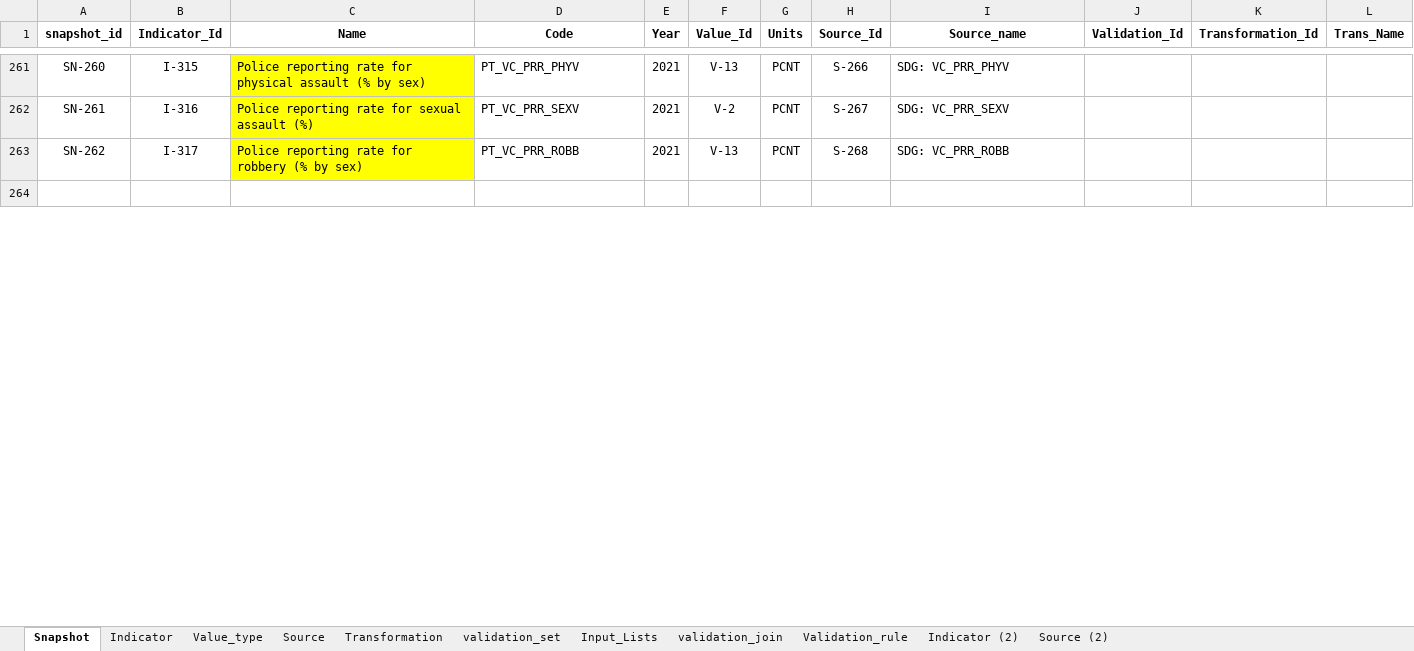
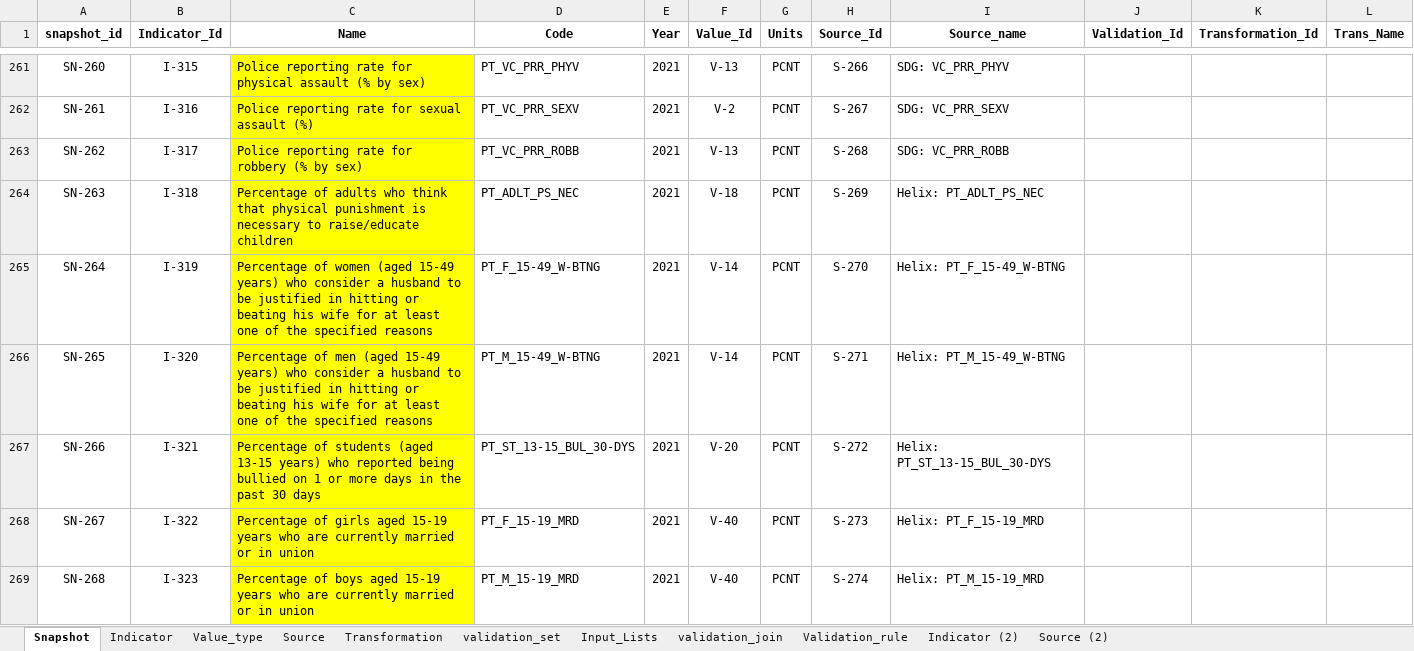
Before and after one commit to UNICEFECAR/data-etl, an Excel workbook: tmee/data_in/data_dictionary/indicator_dictionary_TM_v7.xlsx, sheet Snapshot, drawn as a sheet; only a part is shown, gaps mark what is left out; the shorter side is filled out with more unchanged rows; values as stored, in another font and other column widths than the file's, no borders; the diff covers the shown part only; the diff names each change by its address in the sheet, - before the commit and + after, or states it on an @@ line.

```diff
--- a/tmee/data_in/data_dictionary/indicator_dictionary_TM_v7.xlsx (sheet Snapshot)
+++ b/tmee/data_in/data_dictionary/indicator_dictionary_TM_v7.xlsx (sheet Snapshot)
+row 264: SN-263 | I-318 | Percentage of adults who think that physical punishment is necessary to raise/educate children | PT_ADLT_PS_NEC | 2021 | V-18 | PCNT | S-269 | Helix: PT_ADLT_PS_NEC
+row 265: SN-264 | I-319 | Percentage of women (aged 15-49 years) who consider a husband to be justified in hitting or beating his wife for at least one of the specified reasons | PT_F_15-49_W-BTNG | 2021 | V-14 | PCNT | S-270 | Helix: PT_F_15-49_W-BTNG
+row 266: SN-265 | I-320 | Percentage of men (aged 15-49 years) who consider a husband to be justified in hitting or beating his wife for at least one of the specified reasons | PT_M_15-49_W-BTNG | 2021 | V-14 | PCNT | S-271 | Helix: PT_M_15-49_W-BTNG
+row 267: SN-266 | I-321 | Percentage of students (aged 13-15 years) who reported being bullied on 1 or more days in the past 30 days | PT_ST_13-15_BUL_30-DYS | 2021 | V-20 | PCNT | S-272 | Helix: PT_ST_13-15_BUL_30-DYS
+row 268: SN-267 | I-322 | Percentage of girls aged 15-19 years who are currently married or in union | PT_F_15-19_MRD | 2021 | V-40 | PCNT | S-273 | Helix: PT_F_15-19_MRD
+row 269: SN-268 | I-323 | Percentage of boys aged 15-19 years who are currently married or in union | PT_M_15-19_MRD | 2021 | V-40 | PCNT | S-274 | Helix: PT_M_15-19_MRD
```
Also changed, not shown: 10 added rows and 12 edited cells elsewhere in this sheet, sheet Indicator, sheet Source, sheet Value_type, formulas that keep their value.
